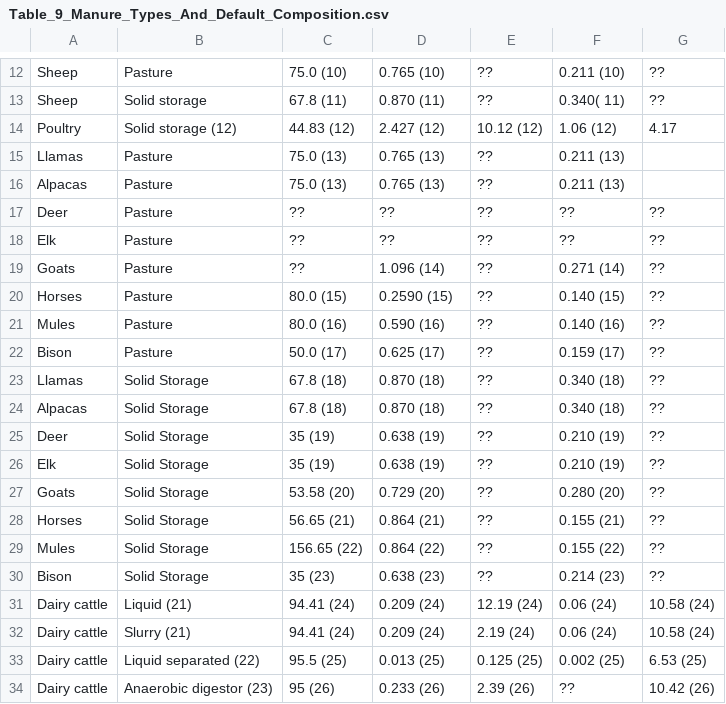
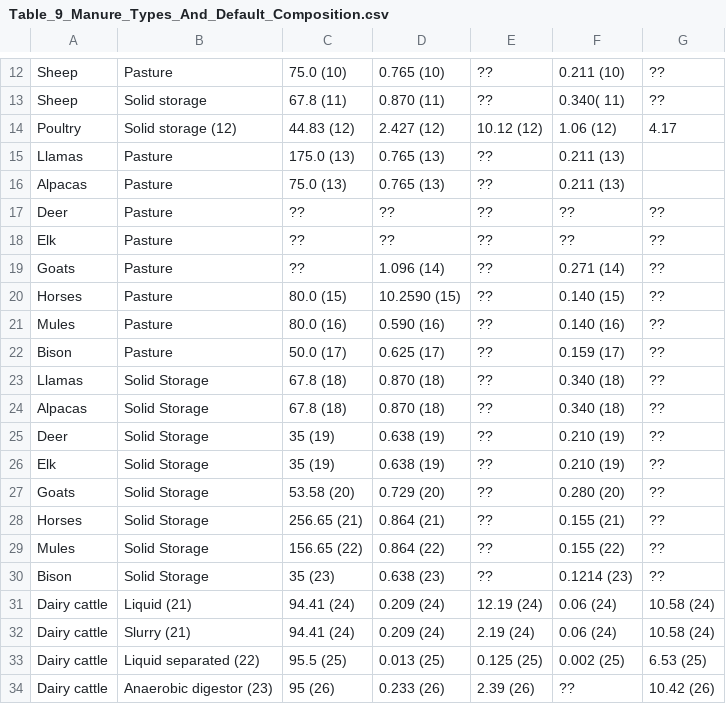
Before and after one commit to holosdemo/holos-demo-copy, a CSV file: H.Content/Resources/Table_9_Manure_Types_And_Default_Composition.csv, drawn as a sheet; only a part is shown, gaps mark what is left out.

Commit message:
Update Table_9_Manure_Types_And_Default_Composition.csv

```diff
--- a/H.Content/Resources/Table_9_Manure_Types_And_Default_Composition.csv
+++ b/H.Content/Resources/Table_9_Manure_Types_And_Default_Composition.csv
@@ -14,3 +14,3 @@ Sheep,Solid storage,67.8 (11),0.870 (11),??,0.340( 11),??
 Poultry,Solid storage (12),44.83 (12),2.427 (12),10.12 (12),1.06 (12),4.17
-Llamas ,Pasture,75.0 (13),0.765 (13),??,0.211 (13),
+Llamas ,Pasture,175.0 (13),0.765 (13),??,0.211 (13),
 Alpacas,Pasture,75.0 (13),0.765 (13),??,0.211 (13),
@@ -19,3 +19,3 @@ Elk,Pasture,??,??,??,??,??
 Goats,Pasture,??,1.096 (14),??,0.271 (14),??
-Horses,Pasture,80.0 (15),0.2590 (15),??,0.140 (15),??
+Horses,Pasture,80.0 (15),10.2590 (15),??,0.140 (15),??
 Mules,Pasture,80.0 (16),0.590 (16),??,0.140 (16),??
@@ -27,5 +27,5 @@ Elk,Solid Storage,35 (19),0.638 (19),??,0.210 (19),??
 Goats,Solid Storage,53.58 (20),0.729 (20),??,0.280 (20),??
-Horses,Solid Storage,56.65 (21),0.864 (21),??,0.155 (21),??
+Horses,Solid Storage,256.65 (21),0.864 (21),??,0.155 (21),??
 Mules,Solid Storage,156.65 (22),0.864 (22),??,0.155 (22),??
-Bison,Solid Storage,35 (23),0.638 (23),??,0.214 (23),??
+Bison,Solid Storage,35 (23),0.638 (23),??,0.1214 (23),??
 Dairy cattle,Liquid (21),94.41 (24),0.209 (24),12.19 (24),0.06 (24),10.58 (24)
```
